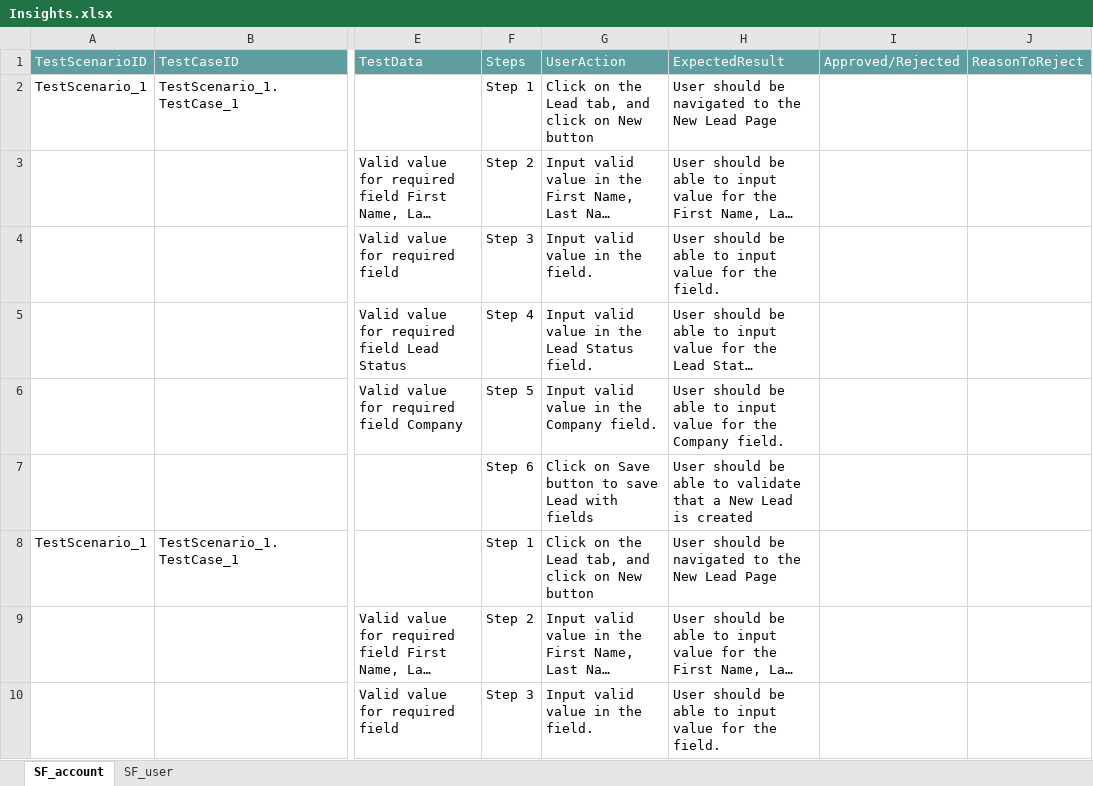
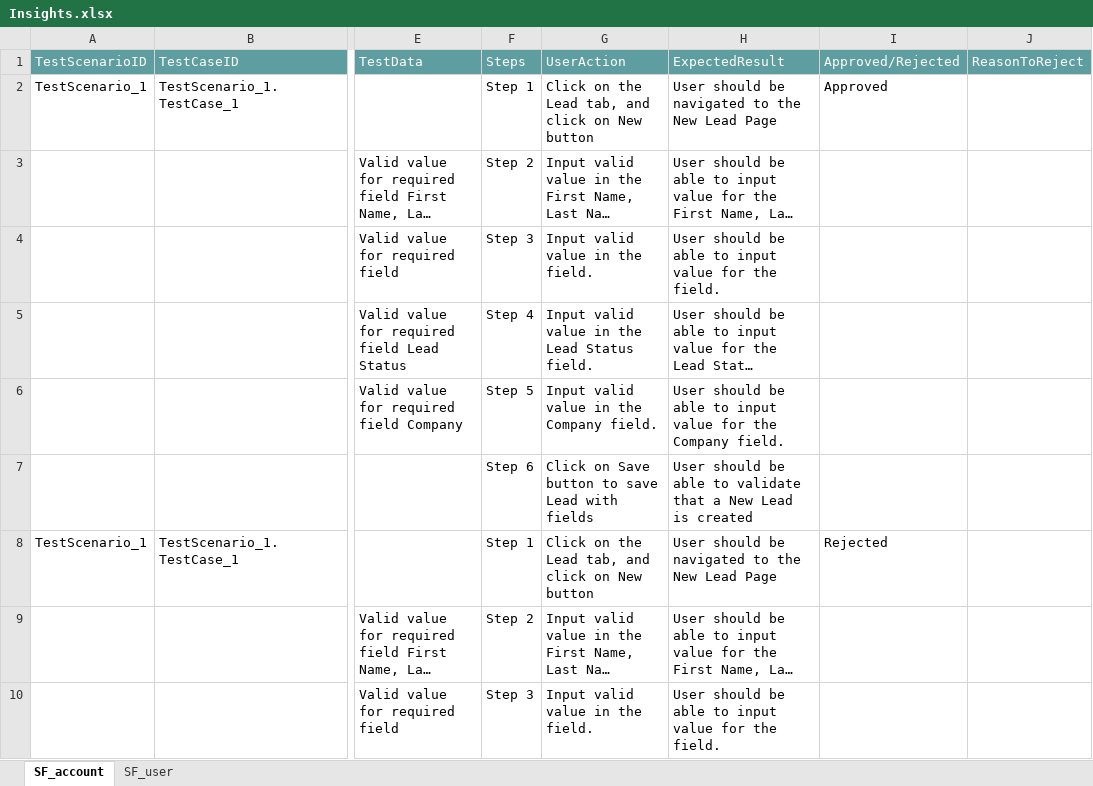
Before and after one commit to ShaikMohamedIrfan/Insights, an Excel workbook: Insights.xlsx, sheet SF_account, drawn as a sheet; only a part is shown, gaps mark what is left out; long unchanged cells end in …; values as stored, in another font and other column widths than the file's, no borders; table styles not drawn; the diff names each change by its address in the sheet, - before the commit and + after, or states it on an @@ line.

```diff
--- a/Insights.xlsx (sheet SF_account)
+++ b/Insights.xlsx (sheet SF_account)
-I2: (empty)
+I2: Approved
-I8: (empty)
+I8: Rejected
```
Also changed, not shown: sheet SF_user.
